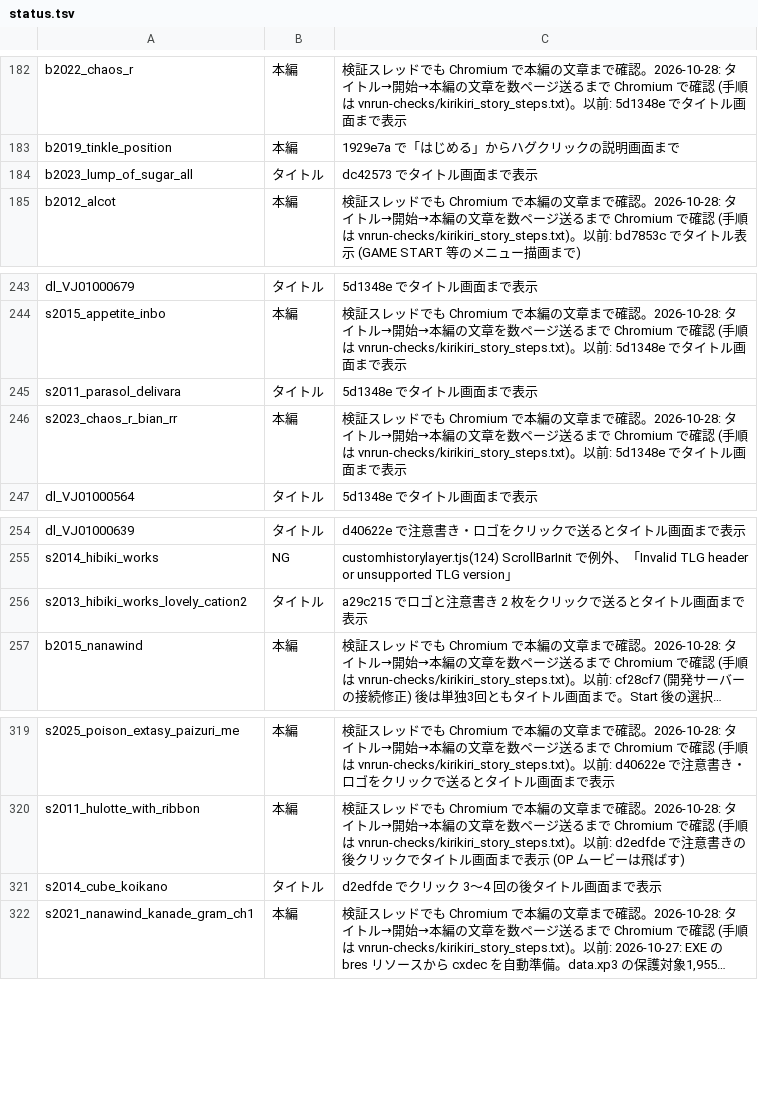
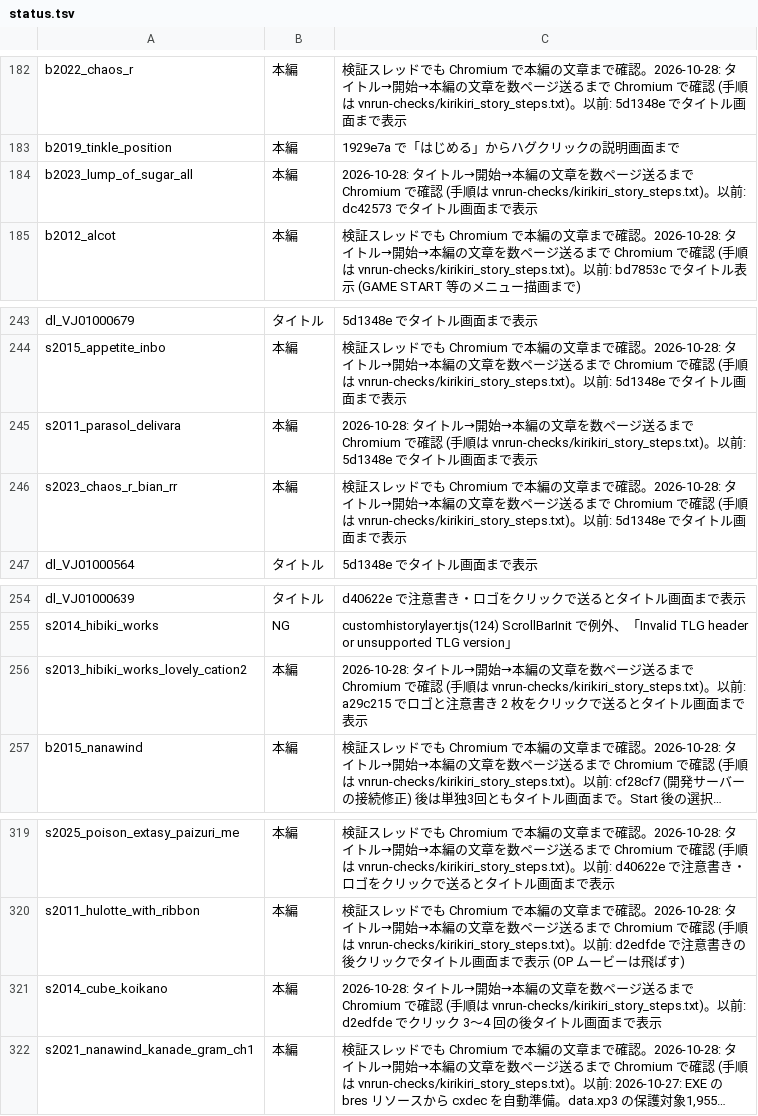
Before and after one commit to a-kaibu/vnrun, a TSV file: tools/verify/status.tsv, drawn as a sheet; only a part is shown, gaps mark what is left out; long unchanged cells end in …; the diff covers the shown part only; the diff names each change by its address in the sheet, - before the commit and + after, or states it on an @@ line.

```diff
--- a/tools/verify/status.tsv
+++ b/tools/verify/status.tsv
-B184: タイトル
+B184: 本編
-C184: dc42573 でタイ…
+C184: 2026-10-28: タイトル→開始→本編の文章を数ページ送るまで Chromium で確認 (手順は vnrun-checks/kirikiri_story_steps.txt)。以前: dc42573 でタイ…
-B245: タイトル
+B245: 本編
-C245: 5d1348e でタイ…
+C245: 2026-10-28: タイトル→開始→本編の文章を数ページ送るまで Chromium で確認 (手順は vnrun-checks/kirikiri_story_steps.txt)。以前: 5d1348e でタイ…
-B256: タイトル
+B256: 本編
-C256: a29c215 でロゴ…
+C256: 2026-10-28: タイトル→開始→本編の文章を数ページ送るまで Chromium で確認 (手順は vnrun-checks/kirikiri_story_steps.txt)。以前: a29c215 でロゴ…
-B321: タイトル
+B321: 本編
-C321: d2edfde でクリ…
+C321: 2026-10-28: タイトル→開始→本編の文章を数ページ送るまで Chromium で確認 (手順は vnrun-checks/kirikiri_story_steps.txt)。以前: d2edfde でクリ…
```
Also changed, not shown: 16 edited cells elsewhere in this file, 1 other file.
